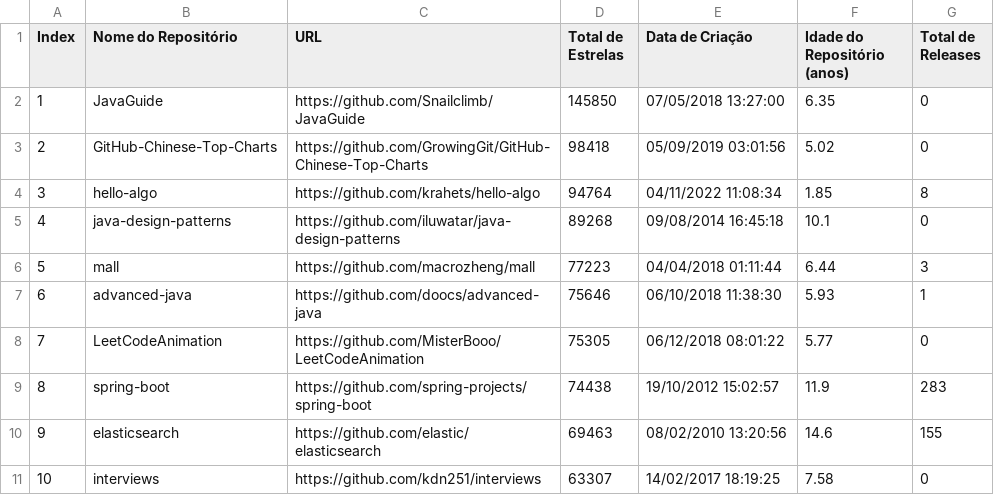
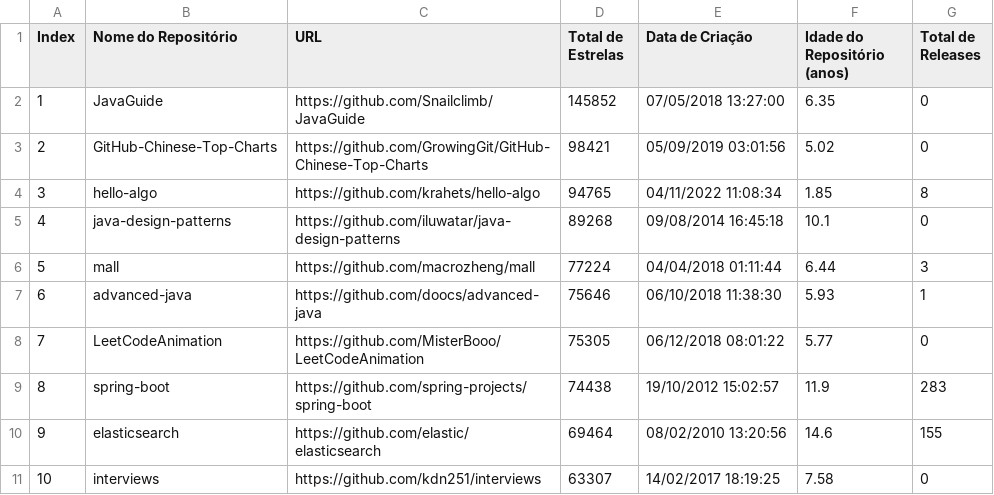
Before and after one commit to barbaraMattioly/java-repository-analysis, a CSV file: src/repos_info.csv, drawn as a sheet.

Commit message:
feat(code): Create analyze repos

```diff
--- a/src/repos_info.csv
+++ b/src/repos_info.csv
@@ -1,7 +1,7 @@
 Index,Nome do Repositório,URL,Total de Estrelas,Data de Criação,Idade do Repositório (anos),Total de Releases
-1,JavaGuide,https://github.com/Snailclimb/JavaGuide,145850,07/05/2018 13:27:00,6.35,0
-2,GitHub-Chinese-Top-Charts,https://github.com/GrowingGit/GitHub-Chinese-Top-Charts,98418,05/09/2019 03:01:56,5.02,0
-3,hello-algo,https://github.com/krahets/hello-algo,94764,04/11/2022 11:08:34,1.85,8
+1,JavaGuide,https://github.com/Snailclimb/JavaGuide,145852,07/05/2018 13:27:00,6.35,0
+2,GitHub-Chinese-Top-Charts,https://github.com/GrowingGit/GitHub-Chinese-Top-Charts,98421,05/09/2019 03:01:56,5.02,0
+3,hello-algo,https://github.com/krahets/hello-algo,94765,04/11/2022 11:08:34,1.85,8
 4,java-design-patterns,https://github.com/iluwatar/java-design-patterns,89268,09/08/2014 16:45:18,10.1,0
-5,mall,https://github.com/macrozheng/mall,77223,04/04/2018 01:11:44,6.44,3
+5,mall,https://github.com/macrozheng/mall,77224,04/04/2018 01:11:44,6.44,3
 6,advanced-java,https://github.com/doocs/advanced-java,75646,06/10/2018 11:38:30,5.93,1
@@ -9,3 +9,3 @@ Index,Nome do Repositório,URL,Total de Estrelas,Data de Criação,Idade do Repo
 8,spring-boot,https://github.com/spring-projects/spring-boot,74438,19/10/2012 15:02:57,11.9,283
-9,elasticsearch,https://github.com/elastic/elasticsearch,69463,08/02/2010 13:20:56,14.6,155
+9,elasticsearch,https://github.com/elastic/elasticsearch,69464,08/02/2010 13:20:56,14.6,155
 10,interviews,https://github.com/kdn251/interviews,63307,14/02/2017 18:19:25,7.58,0
```
Also changed, not shown: 1 other file.
